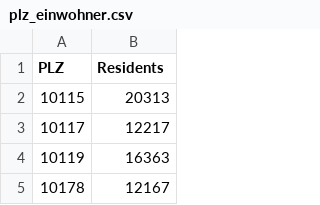
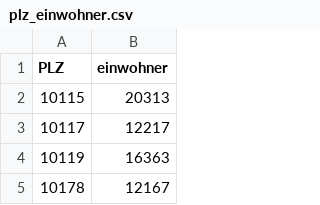
Before and after one commit to MaxwellMuF/fs_2024_part2, a CSV file: domain/data/processed_data_for_ui/plz_einwohner.csv, drawn as a sheet; only a part is shown.

```diff
--- a/domain/data/processed_data_for_ui/plz_einwohner.csv
+++ b/domain/data/processed_data_for_ui/plz_einwohner.csv
@@ -1,2 +1,2 @@
-PLZ,Residents
+PLZ,einwohner
 10115,20313
```
Also changed, not shown: domain/data/processed_data_for_ui/Ladesaeulenregister.csv, 8 other files.
